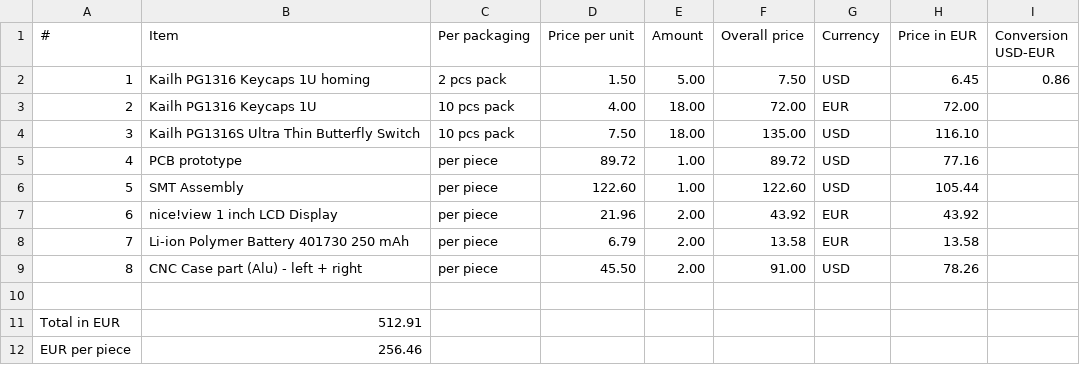
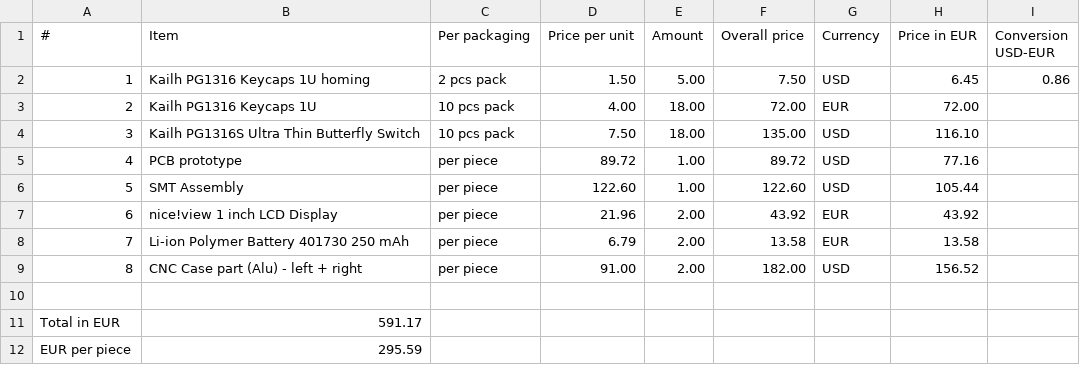
Before and after one commit to oleksandrmaslov/wafer-keyboard, a CSV file: pcb/Keyboard Price.csv, drawn as a sheet.

Commit message:
Update CNC case to $91 per piece ($182 for the pair) and recalculate totals
Updated prices and overall totals in the Keyboard Price CSV.

```diff
--- a/pcb/Keyboard Price.csv
+++ b/pcb/Keyboard Price.csv
@@ -8,5 +8,5 @@
 7,Li-ion Polymer Battery 401730 250 mAh,per piece,6.79,2.00,13.58,EUR,13.58,
-8,CNC Case part (Alu) - left + right,per piece,45.50,2.00,91.00,USD,78.26,
+8,CNC Case part (Alu) - left + right,per piece,91.00,2.00,182.00,USD,156.52,
 ,,,,,,,,
-Total in EUR,512.91,,,,,,,
-EUR per piece,256.46,,,,,,,
+Total in EUR,591.17,,,,,,,
+EUR per piece,295.59,,,,,,,
```
